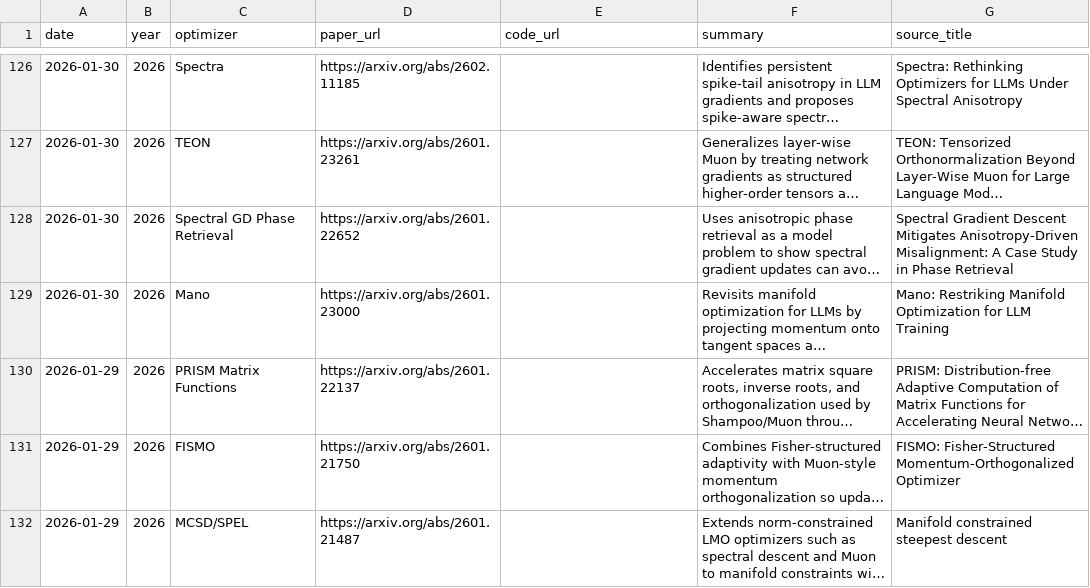
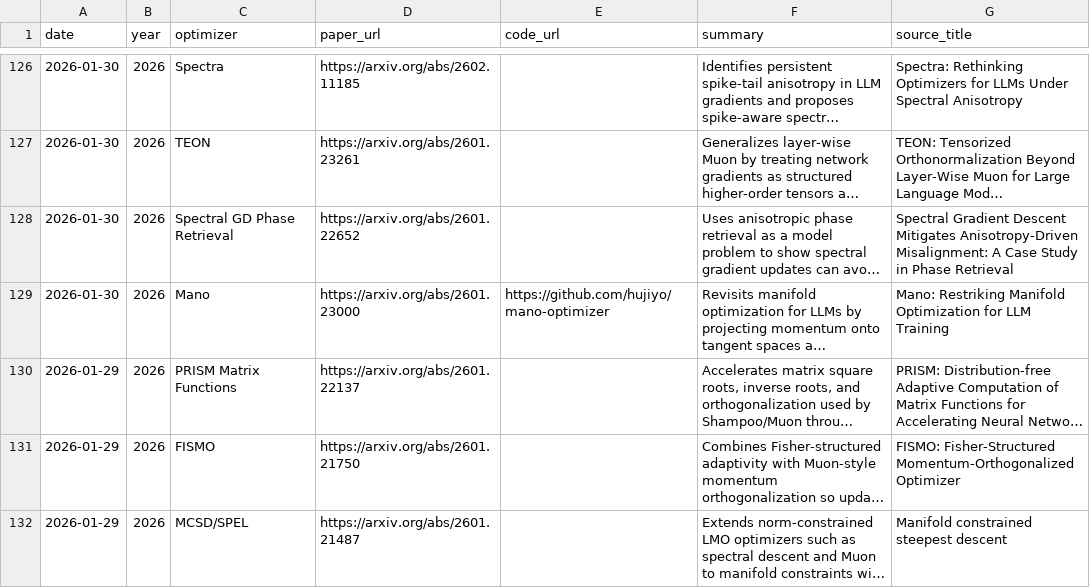
Before and after one commit to JiwenJ/Awesome-Optimizers, a CSV file: data/optimizers.csv, drawn as a sheet; only a part is shown, gaps mark what is left out; long unchanged cells end in …; the diff names each change by its address in the sheet, - before the commit and + after, or states it on an @@ line.

```diff
--- a/data/optimizers.csv
+++ b/data/optimizers.csv
-E129 (code_url): (empty)
+E129 (code_url): https://github.com/hujiyo/mano-optimizer
```
Also changed, not shown: data/muon_resources.csv, 1 other file.
